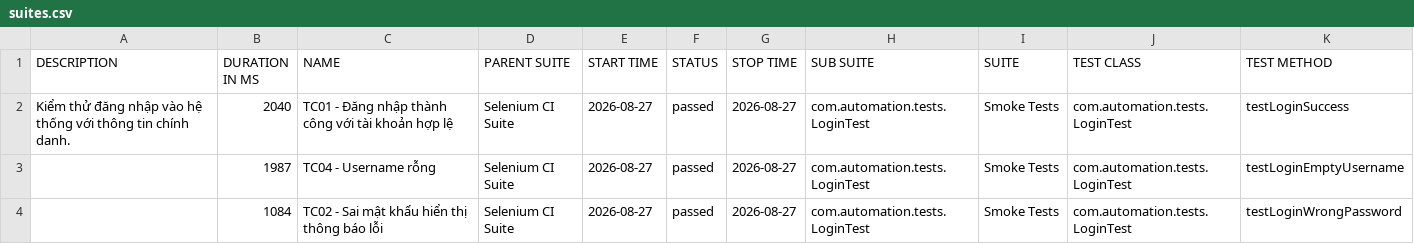
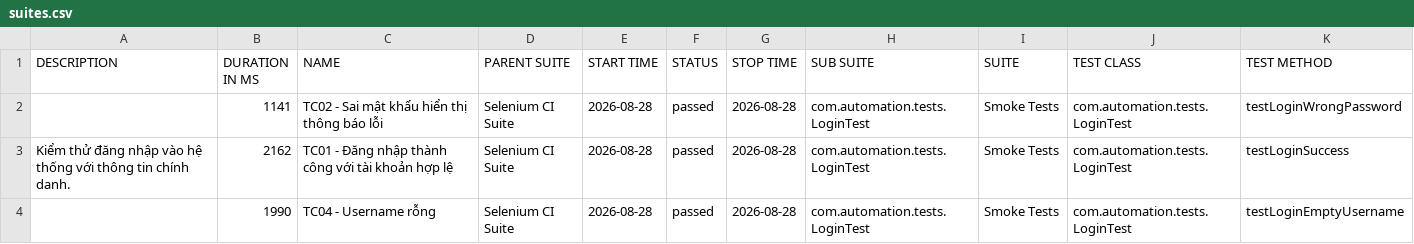
Before and after one commit to huyhuy23022004/Lab11_BuiNgocHuy_1150080137_CNPM2, a CSV file: data/suites.csv, drawn as a sheet.

```diff
--- a/data/suites.csv
+++ b/data/suites.csv
@@ -1,4 +1,4 @@
 "DESCRIPTION","DURATION IN MS","NAME","PARENT SUITE","START TIME","STATUS","STOP TIME","SUB SUITE","SUITE","TEST CLASS","TEST METHOD"
-"Kiểm thử đăng nhập vào hệ thống với thông tin chính danh.","2040","TC01 - Đăng nhập thành công với tài khoản hợp lệ","Selenium CI Suite","2026-08-27","passed","2026-08-27","com.automation.tests.LoginTest","Smoke Tests","com.automation.tests.LoginTest","testLoginSuccess"
-"","1987","TC04 - Username rỗng","Selenium CI Suite","2026-08-27","passed","2026-08-27","com.automation.tests.LoginTest","Smoke Tests","com.automation.tests.LoginTest","testLoginEmptyUsername"
-"","1084","TC02 - Sai mật khẩu hiển thị thông báo lỗi","Selenium CI Suite","2026-08-27","passed","2026-08-27","com.automation.tests.LoginTest","Smoke Tests","com.automation.tests.LoginTest","testLoginWrongPassword"
+"","1141","TC02 - Sai mật khẩu hiển thị thông báo lỗi","Selenium CI Suite","2026-08-28","passed","2026-08-28","com.automation.tests.LoginTest","Smoke Tests","com.automation.tests.LoginTest","testLoginWrongPassword"
+"Kiểm thử đăng nhập vào hệ thống với thông tin chính danh.","2162","TC01 - Đăng nhập thành công với tài khoản hợp lệ","Selenium CI Suite","2026-08-28","passed","2026-08-28","com.automation.tests.LoginTest","Smoke Tests","com.automation.tests.LoginTest","testLoginSuccess"
+"","1990","TC04 - Username rỗng","Selenium CI Suite","2026-08-28","passed","2026-08-28","com.automation.tests.LoginTest","Smoke Tests","com.automation.tests.LoginTest","testLoginEmptyUsername"
```
Also changed, not shown: 35 other files.
